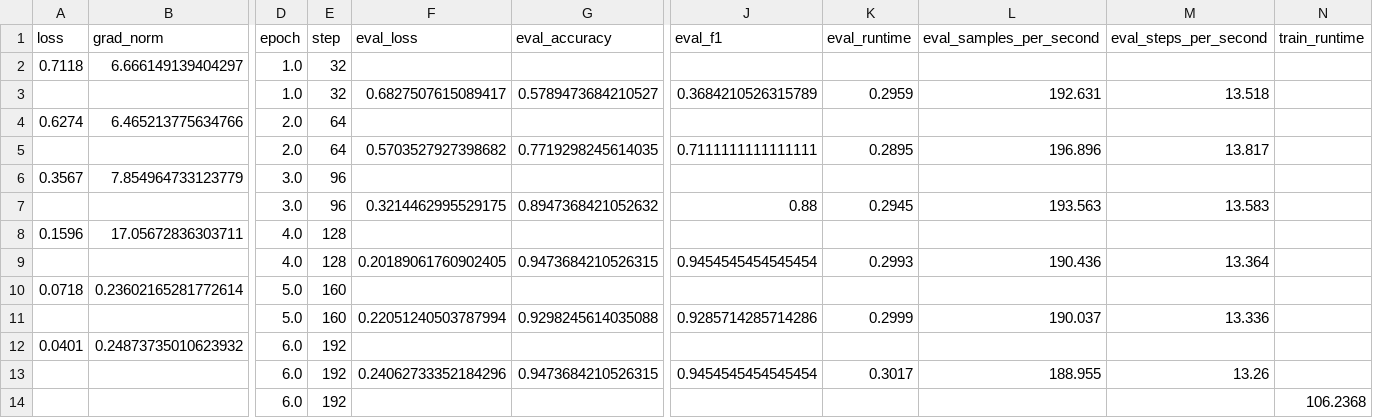
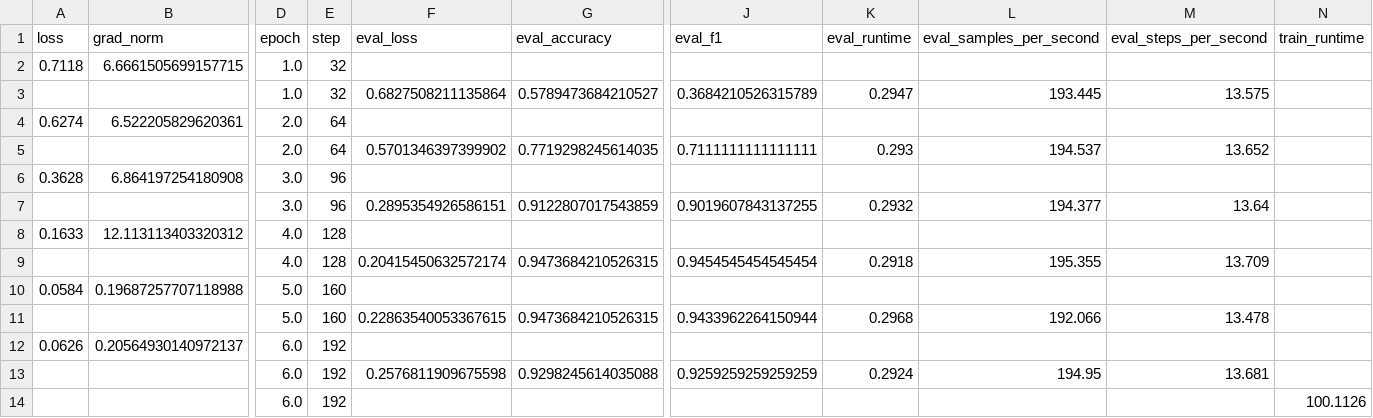
Before and after one commit to Raphael-Merz/nonsig-master-thesis, a CSV file: data/model_performance/model_training_history/BERT.csv, drawn as a sheet; only a part is shown, gaps mark what is left out; removed rows and columns are numbered as before the commit, all else as after; rows hold the shown columns only; the diff names each change by its address in the sheet, - before the commit and + after, or states it on an @@ line.

Commit message:
Re-Ran BERT training with batch size 16: F1 = .905; 11 FN, 2 FP

```diff
--- a/data/model_performance/model_training_history/BERT.csv
+++ b/data/model_performance/model_training_history/BERT.csv
-B2 (grad_norm): 6.666149139404297
+B2 (grad_norm): 6.6661505699157715
-F3 (eval_loss): 0.6827507615089417
+F3 (eval_loss): 0.6827508211135864
-K3 (eval_runtime): 0.2959
+K3 (eval_runtime): 0.2947
-L3 (eval_samples_per_second): 192.631
+L3 (eval_samples_per_second): 193.445
-M3 (eval_steps_per_second): 13.518
+M3 (eval_steps_per_second): 13.575
-B4 (grad_norm): 6.465213775634766
+B4 (grad_norm): 6.522205829620361
-F5 (eval_loss): 0.5703527927398682
+F5 (eval_loss): 0.5701346397399902
-K5 (eval_runtime): 0.2895
+K5 (eval_runtime): 0.293
-L5 (eval_samples_per_second): 196.896
+L5 (eval_samples_per_second): 194.537
-M5 (eval_steps_per_second): 13.817
+M5 (eval_steps_per_second): 13.652
-A6 (loss): 0.3567
+A6 (loss): 0.3628
-B6 (grad_norm): 7.854964733123779
+B6 (grad_norm): 6.864197254180908
-row 7:  |  | 3.0 | 96 | 0.3214462995529175 | 0.8947368421052632 | 0.88 | 0.2945 | 193.563 | 13.583
+row 7:  |  | 3.0 | 96 | 0.2895354926586151 | 0.9122807017543859 | 0.9019607843137255 | 0.2932 | 194.377 | 13.64
-A8 (loss): 0.1596
+A8 (loss): 0.1633
-B8 (grad_norm): 17.05672836303711
+B8 (grad_norm): 12.113113403320312
-F9 (eval_loss): 0.20189061760902405
+F9 (eval_loss): 0.20415450632572174
-K9 (eval_runtime): 0.2993
+K9 (eval_runtime): 0.2918
-L9 (eval_samples_per_second): 190.436
+L9 (eval_samples_per_second): 195.355
-M9 (eval_steps_per_second): 13.364
+M9 (eval_steps_per_second): 13.709
-A10 (loss): 0.0718
+A10 (loss): 0.0584
-B10 (grad_norm): 0.23602165281772614
+B10 (grad_norm): 0.19687257707118988
-row 11:  |  | 5.0 | 160 | 0.22051240503787994 | 0.9298245614035088 | 0.9285714285714286 | 0.2999 | 190.037 | 13.336
+row 11:  |  | 5.0 | 160 | 0.22863540053367615 | 0.9473684210526315 | 0.9433962264150944 | 0.2968 | 192.066 | 13.478
-A12 (loss): 0.0401
+A12 (loss): 0.0626
-B12 (grad_norm): 0.24873735010623932
+B12 (grad_norm): 0.20564930140972137
-row 13:  |  | 6.0 | 192 | 0.24062733352184296 | 0.9473684210526315 | 0.9454545454545454 | 0.3017 | 188.955 | 13.26
-row 14:  |  | 6.0 | 192 |  |  |  |  |  |  | 106.2368
+row 13:  |  | 6.0 | 192 | 0.2576811909675598 | 0.9298245614035088 | 0.9259259259259259 | 0.2924 | 194.95 | 13.681
+row 14:  |  | 6.0 | 192 |  |  |  |  |  |  | 100.1126
```
Also changed, not shown: data/model_performance/classification_report/BERT.csv, data/model_performance/test_predictions/BERT.csv, 3 other files.
